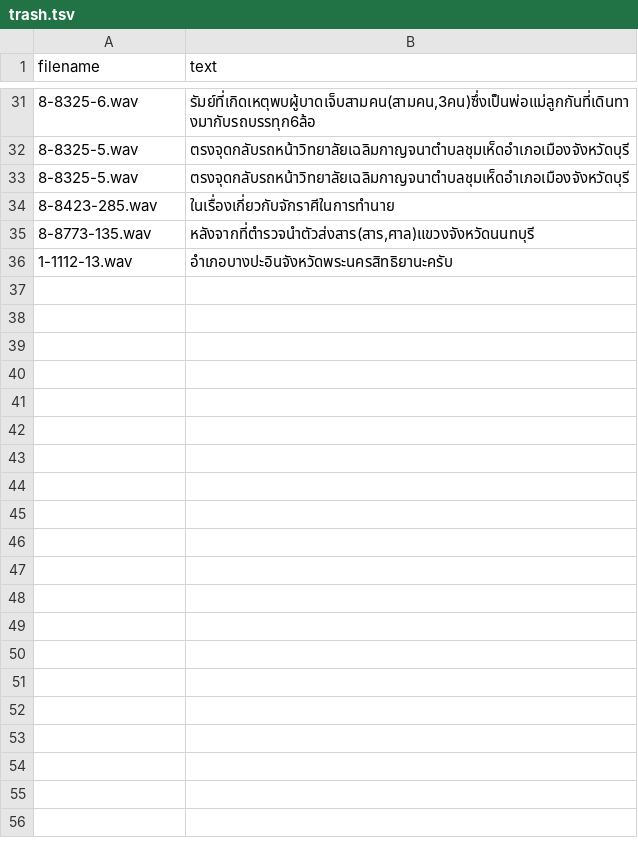
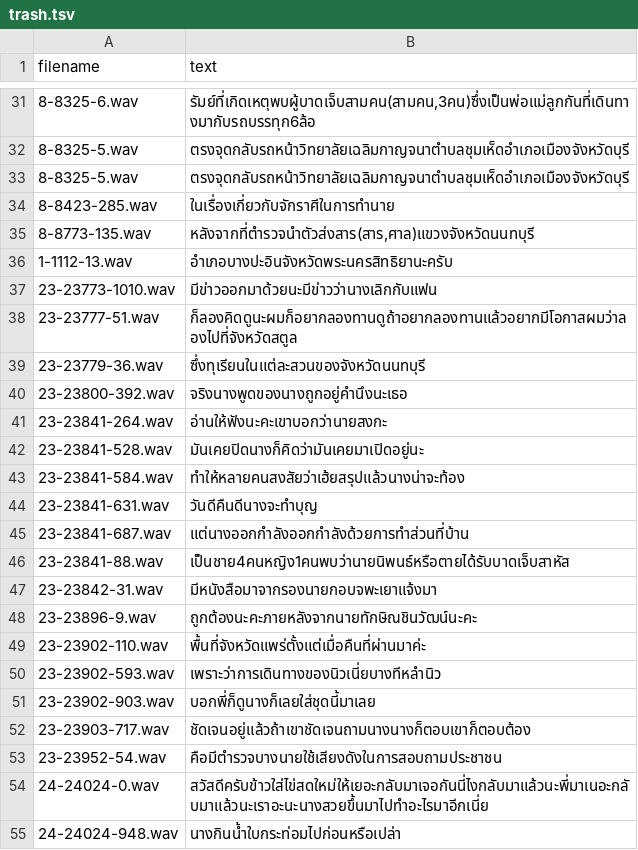
Before and after one commit to NattawutPhuddang/Annotation-metadata, a TSV file: backend/data/trash.tsv, drawn as a sheet; only a part is shown, gaps mark what is left out; the diff covers the shown part only.

```diff
--- a/backend/data/trash.tsv
+++ b/backend/data/trash.tsv
@@ -36 +36,20 @@ filename	text
 1-1112-13.wav	อำเภอบางปะอินจังหวัดพระนครสิทธิยานะครับ
+23-23773-1010.wav	มีข่าวออกมาด้วยนะมีข่าวว่านางเลิกกับแฟน
+23-23777-51.wav	ก็ลองคิดดูนะผมก็อยากลองทานดูถ้าอยากลองทานแล้วอยากมีโอกาสผมว่าลองไปที่จังหวัดสตูล
+23-23779-36.wav	ซึ่งทุเรียนในแต่ละสวนของจังหวัดนนทบุรี
+23-23800-392.wav	จริงนางพูดของนางถูกอยู่คำนึงนะเธอ
+23-23841-264.wav	อ่านให้ฟังนะคะเขาบอกว่านายสงกะ
+23-23841-528.wav	มันเคยปิดนางก็คิดว่ามันเคยมาเปิดอยู่นะ
+23-23841-584.wav	ทำให้หลายคนสงสัยว่าเฮ้ยสรุปแล้วนางน่าจะท้อง
+23-23841-631.wav	วันดีคืนดีนางจะทำบุญ
+23-23841-687.wav	แต่นางออกกำลังออกกำลังด้วยการทำส่วนที่บ้าน
+23-23841-88.wav	เป็นชาย4คนหญิง1คนพบว่านายนิพนธ์หรือตายได้รับบาดเจ็บสาหัส
+23-23842-31.wav	มีหนังสือมาจากรองนายกอบจพะเยาแจ้งมา
+23-23896-9.wav	ถูกต้องนะคะภายหลังจากนายทักษิณชินวัฒน์นะคะ
+23-23902-110.wav	พื้นที่จังหวัดแพร่ตั้งแต่เมื่อคืนที่ผ่านมาค่ะ
+23-23902-593.wav	เพราะว่าการเดินทางของนิวเนี่ยบางทีหลำนิว
+23-23902-903.wav	บอกพี่ก็ดูนางก็เลยใส่ชุดนี้มาเลย
+23-23903-717.wav	ชัดเจนอยู่แล้วถ้าเขาชัดเจนถามนางนางก็ตอบเขาก็ตอบต้อง
+23-23952-54.wav	คือมีตำรวจบางนายใช้เสียงดังในการสอบถามประชาชน
+24-24024-0.wav	สวัสดีครับข้าวใส่ไข่สดใหม่ให้เยอะกลับมาเจอกันนี่ไงกลับมาแล้วนะพี่มาเนอะกลับมาแล้วนะเราอะนะนางสวยขึ้นมาไปทำอะไรมาอีกเนี่ย
+24-24024-948.wav	นางกินน้ำใบกระท่อมไปก่อนหรือเปล่า
```
Also changed, not shown: 9 added rows elsewhere in this file, backend/data/Ai680087-Correct.tsv, backend/data/TN680058-Correct.tsv, 7 other files.
